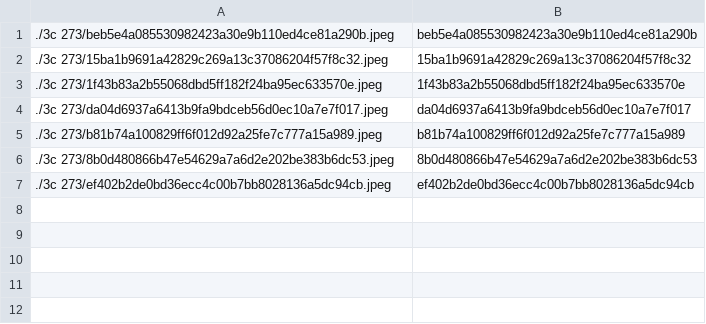
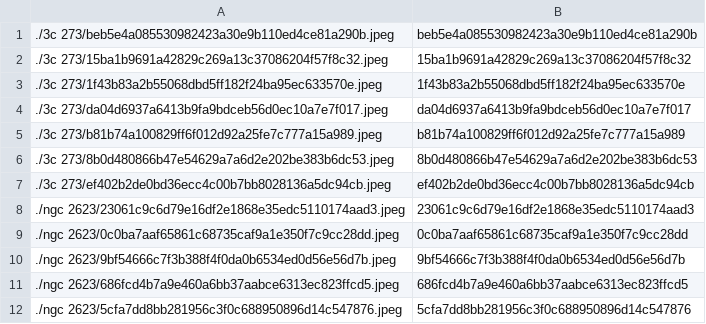
Before and after one commit to person-v132/SciOlyID-Images, a CSV file: rfts/ids.csv, drawn as a sheet; the diff names each change by its address in the sheet, - before the commit and + after, or states it on an @@ line.

```diff
--- a/rfts/ids.csv
+++ b/rfts/ids.csv
+row 8: ./ngc 2623/23061c9c6d79e16df2e1868e35edc5110174aad3.jpeg | 23061c9c6d79e16df2e1868e35edc5110174aad3
+row 9: ./ngc 2623/0c0ba7aaf65861c68735caf9a1e350f7c9cc28dd.jpeg | 0c0ba7aaf65861c68735caf9a1e350f7c9cc28dd
+row 10: ./ngc 2623/9bf54666c7f3b388f4f0da0b6534ed0d56e56d7b.jpeg | 9bf54666c7f3b388f4f0da0b6534ed0d56e56d7b
+row 11: ./ngc 2623/686fcd4b7a9e460a6bb37aabce6313ec823ffcd5.jpeg | 686fcd4b7a9e460a6bb37aabce6313ec823ffcd5
+row 12: ./ngc 2623/5cfa7dd8bb281956c3f0c688950896d14c547876.jpeg | 5cfa7dd8bb281956c3f0c688950896d14c547876
```
